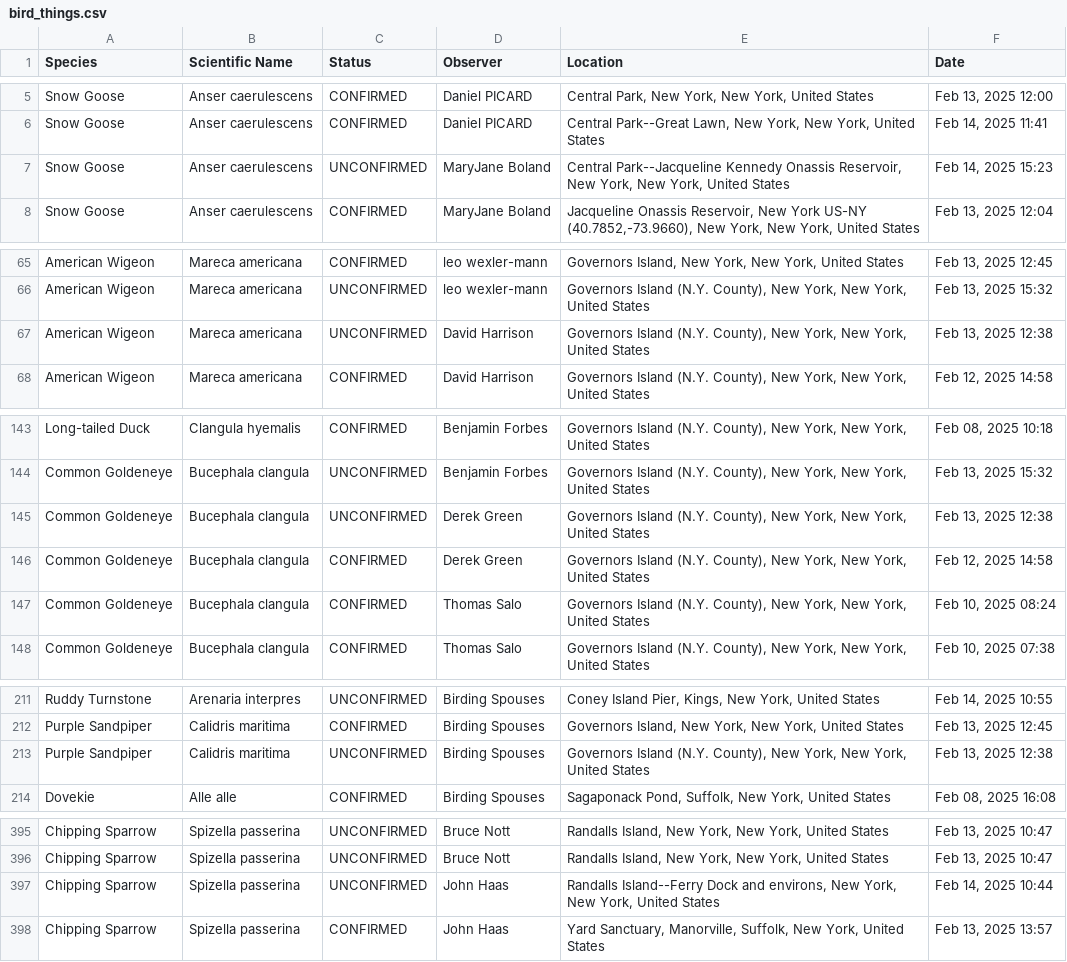
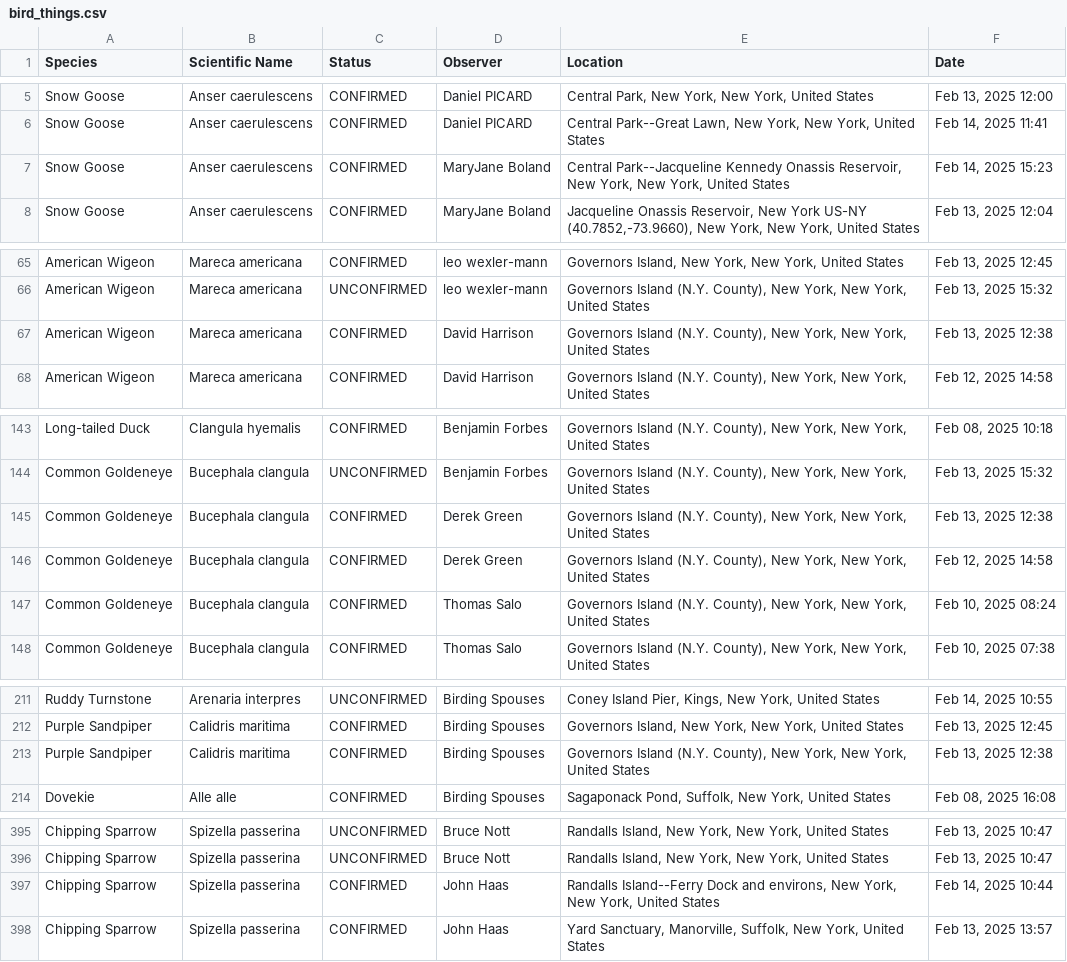
Before and after one commit to amethystmart/bird_stuff, a CSV file: bird_things.csv, drawn as a sheet; only a part is shown, gaps mark what is left out; the diff covers the shown part only.

```diff
--- a/bird_things.csv
+++ b/bird_things.csv
@@ -6,3 +6,3 @@ Snow Goose,Anser caerulescens,CONFIRMED,Daniel PICARD,"Central Park, New York, N
 Snow Goose,Anser caerulescens,CONFIRMED,Daniel PICARD,"Central Park--Great Lawn, New York, New York, United States","Feb 14, 2025 11:41"
-Snow Goose,Anser caerulescens,UNCONFIRMED,MaryJane Boland,"Central Park--Jacqueline Kennedy Onassis Reservoir, New York, New York, United States","Feb 14, 2025 15:23"
+Snow Goose,Anser caerulescens,CONFIRMED,MaryJane Boland,"Central Park--Jacqueline Kennedy Onassis Reservoir, New York, New York, United States","Feb 14, 2025 15:23"
 Snow Goose,Anser caerulescens,CONFIRMED,MaryJane Boland,"Jacqueline Onassis Reservoir, New York US-NY (40.7852,-73.9660), New York, New York, United States","Feb 13, 2025 12:04"
@@ -66,3 +66,3 @@ American Wigeon,Mareca americana,CONFIRMED,leo wexler-mann,"Governors Island, Ne
 American Wigeon,Mareca americana,UNCONFIRMED,leo wexler-mann,"Governors Island (N.Y. County), New York, New York, United States","Feb 13, 2025 15:32"
-American Wigeon,Mareca americana,UNCONFIRMED,David Harrison,"Governors Island (N.Y. County), New York, New York, United States","Feb 13, 2025 12:38"
+American Wigeon,Mareca americana,CONFIRMED,David Harrison,"Governors Island (N.Y. County), New York, New York, United States","Feb 13, 2025 12:38"
 American Wigeon,Mareca americana,CONFIRMED,David Harrison,"Governors Island (N.Y. County), New York, New York, United States","Feb 12, 2025 14:58"
@@ -144,3 +144,3 @@ Long-tailed Duck,Clangula hyemalis,CONFIRMED,Benjamin Forbes,"Governors Island (
 Common Goldeneye,Bucephala clangula,UNCONFIRMED,Benjamin Forbes,"Governors Island (N.Y. County), New York, New York, United States","Feb 13, 2025 15:32"
-Common Goldeneye,Bucephala clangula,UNCONFIRMED,Derek Green,"Governors Island (N.Y. County), New York, New York, United States","Feb 13, 2025 12:38"
+Common Goldeneye,Bucephala clangula,CONFIRMED,Derek Green,"Governors Island (N.Y. County), New York, New York, United States","Feb 13, 2025 12:38"
 Common Goldeneye,Bucephala clangula,CONFIRMED,Derek Green,"Governors Island (N.Y. County), New York, New York, United States","Feb 12, 2025 14:58"
@@ -212,3 +212,3 @@ Ruddy Turnstone,Arenaria interpres,UNCONFIRMED,Birding Spouses,"Coney Island Pie
 Purple Sandpiper,Calidris maritima,CONFIRMED,Birding Spouses,"Governors Island, New York, New York, United States","Feb 13, 2025 12:45"
-Purple Sandpiper,Calidris maritima,UNCONFIRMED,Birding Spouses,"Governors Island (N.Y. County), New York, New York, United States","Feb 13, 2025 12:38"
+Purple Sandpiper,Calidris maritima,CONFIRMED,Birding Spouses,"Governors Island (N.Y. County), New York, New York, United States","Feb 13, 2025 12:38"
 Dovekie,Alle alle,CONFIRMED,Birding Spouses,"Sagaponack Pond, Suffolk, New York, United States","Feb 08, 2025 16:08"
@@ -396,3 +396,3 @@ Chipping Sparrow,Spizella passerina,UNCONFIRMED,Bruce Nott,"Randalls Island, New
 Chipping Sparrow,Spizella passerina,UNCONFIRMED,Bruce Nott,"Randalls Island, New York, New York, United States","Feb 13, 2025 10:47"
-Chipping Sparrow,Spizella passerina,UNCONFIRMED,John Haas,"Randalls Island--Ferry Dock and environs, New York, New York, United States","Feb 14, 2025 10:44"
+Chipping Sparrow,Spizella passerina,CONFIRMED,John Haas,"Randalls Island--Ferry Dock and environs, New York, New York, United States","Feb 14, 2025 10:44"
 Chipping Sparrow,Spizella passerina,CONFIRMED,John Haas,"Yard Sanctuary, Manorville, Suffolk, New York, United States","Feb 13, 2025 13:57"
```
Also changed, not shown: 3 edited cells elsewhere in this file.
